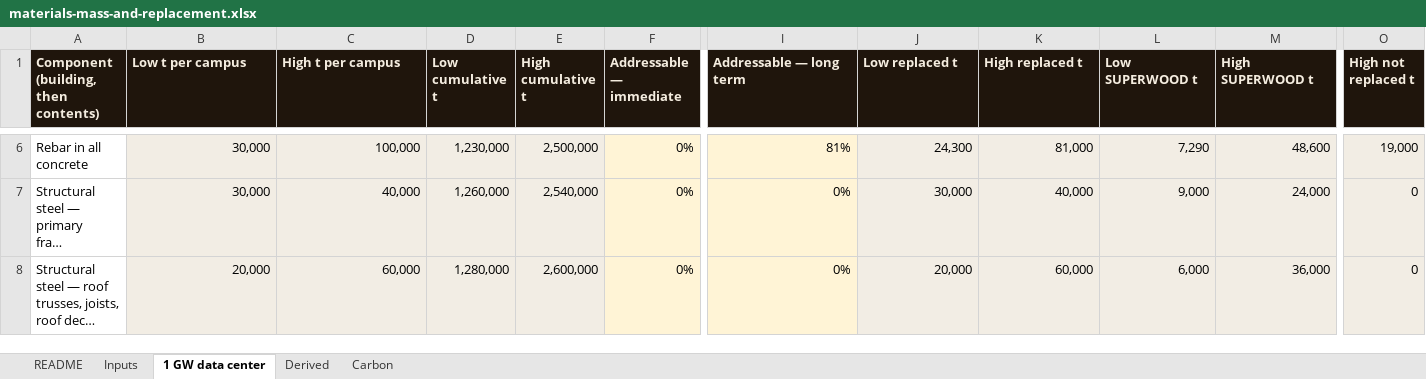
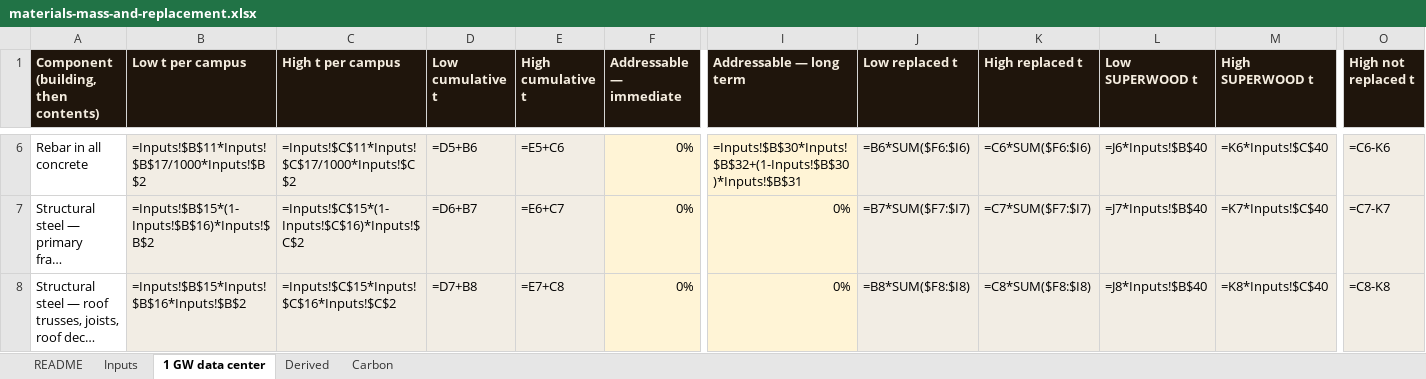
Before and after one commit to alau-hi/decks, an Excel workbook: superwood-datacenter-investor/analyses/materials-mass-and-replacement.xlsx, sheet 1 GW data center, drawn as a sheet; only a part is shown, gaps mark what is left out; long unchanged cells end in …; values as stored, in another font and other column widths than the file's, no borders; formulas without a stored value are shown as written; charts and pictures not drawn; the diff covers the shown part only; the diff names each change by its address in the sheet, - before the commit and + after, or states it on an @@ line.

```diff
--- a/superwood-datacenter-investor/analyses/materials-mass-and-replacement.xlsx (sheet 1 GW data center)
+++ b/superwood-datacenter-investor/analyses/materials-mass-and-replacement.xlsx (sheet 1 GW data center)
-B6 (Low t per campus): 30,000
+B6 (Low t per campus): =Inputs!$B$11*Inputs!$B$17/1000*Inputs!$B$2
-C6 (High t per campus): 100,000
+C6 (High t per campus): =Inputs!$C$11*Inputs!$C$17/1000*Inputs!$C$2
-D6 (Low cumulative t): 1,230,000
+D6 (Low cumulative t): =D5+B6
-E6 (High cumulative t): 2,500,000
+E6 (High cumulative t): =E5+C6
-I6 (Addressable — long term): 81%
+I6 (Addressable — long term): =Inputs!$B$30*Inputs!$B$32+(1-Inputs!$B$30)*Inputs!$B$31
-J6 (Low replaced t): 24,300
+J6 (Low replaced t): =B6*SUM($F6:$I6)
-K6 (High replaced t): 81,000
+K6 (High replaced t): =C6*SUM($F6:$I6)
-L6 (Low SUPERWOOD t): 7,290
+L6 (Low SUPERWOOD t): =J6*Inputs!$B$40
-M6 (High SUPERWOOD t): 48,600
+M6 (High SUPERWOOD t): =K6*Inputs!$C$40
-O6 (High not replaced t): 19,000
+O6 (High not replaced t): =C6-K6
-B7 (Low t per campus): 30,000
+B7 (Low t per campus): =Inputs!$B$15*(1-Inputs!$B$16)*Inputs!$B$2
-C7 (High t per campus): 40,000
+C7 (High t per campus): =Inputs!$C$15*(1-Inputs!$C$16)*Inputs!$C$2
-D7 (Low cumulative t): 1,260,000
+D7 (Low cumulative t): =D6+B7
-E7 (High cumulative t): 2,540,000
+E7 (High cumulative t): =E6+C7
-J7 (Low replaced t): 30,000
+J7 (Low replaced t): =B7*SUM($F7:$I7)
-K7 (High replaced t): 40,000
+K7 (High replaced t): =C7*SUM($F7:$I7)
-L7 (Low SUPERWOOD t): 9,000
+L7 (Low SUPERWOOD t): =J7*Inputs!$B$40
-M7 (High SUPERWOOD t): 24,000
+M7 (High SUPERWOOD t): =K7*Inputs!$C$40
-O7 (High not replaced t): 0
+O7 (High not replaced t): =C7-K7
-B8 (Low t per campus): 20,000
+B8 (Low t per campus): =Inputs!$B$15*Inputs!$B$16*Inputs!$B$2
-C8 (High t per campus): 60,000
+C8 (High t per campus): =Inputs!$C$15*Inputs!$C$16*Inputs!$C$2
-D8 (Low cumulative t): 1,280,000
+D8 (Low cumulative t): =D7+B8
-E8 (High cumulative t): 2,600,000
+E8 (High cumulative t): =E7+C8
-J8 (Low replaced t): 20,000
+J8 (Low replaced t): =B8*SUM($F8:$I8)
-K8 (High replaced t): 60,000
+K8 (High replaced t): =C8*SUM($F8:$I8)
-L8 (Low SUPERWOOD t): 6,000
+L8 (Low SUPERWOOD t): =J8*Inputs!$B$40
-M8 (High SUPERWOOD t): 36,000
+M8 (High SUPERWOOD t): =K8*Inputs!$C$40
-O8 (High not replaced t): 0
+O8 (High not replaced t): =C8-K8
```
Also changed, not shown: 185 edited cells elsewhere in this sheet, sheet Carbon, sheet Derived, sheet Inputs, hidden cells, 16 other files.
